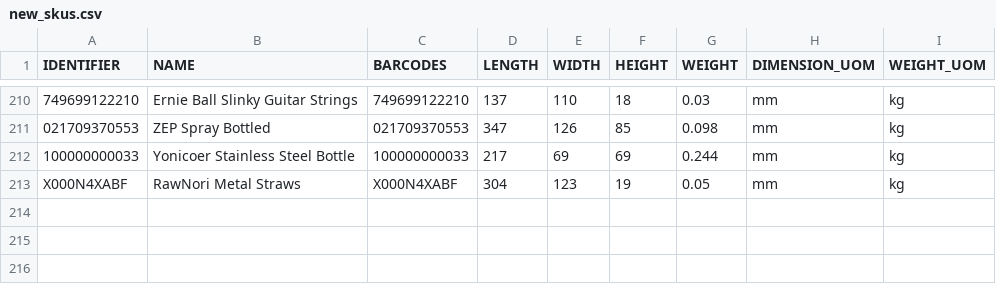
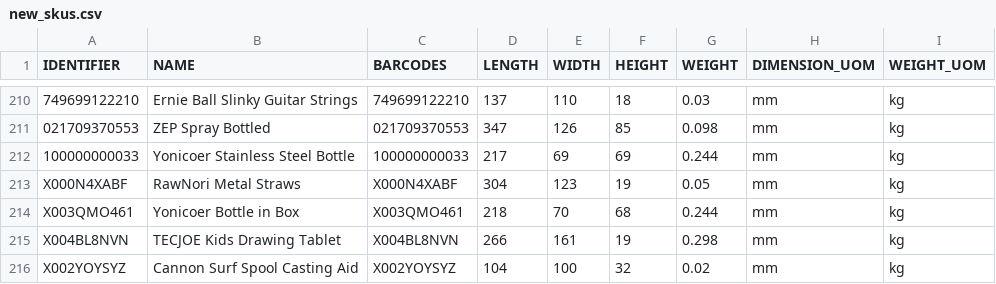
Before and after one commit to tanmayDhasade/sqa_scripts, a CSV file: new_skus.csv, drawn as a sheet; only a part is shown, gaps mark what is left out; the diff names each change by its address in the sheet, - before the commit and + after, or states it on an @@ line.

Commit message:
Update new_skus.csv

```diff
--- a/new_skus.csv
+++ b/new_skus.csv
+row 214: X003QMO461 | Yonicoer Bottle in Box | X003QMO461 | 218 | 70 | 68 | 0.244 | mm | kg
+row 215: X004BL8NVN | TECJOE Kids Drawing Tablet | X004BL8NVN | 266 | 161 | 19 | 0.298 | mm | kg
+row 216: X002YOYSYZ | Cannon Surf Spool Casting Aid | X002YOYSYZ | 104 | 100 | 32 | 0.02 | mm | kg
```
